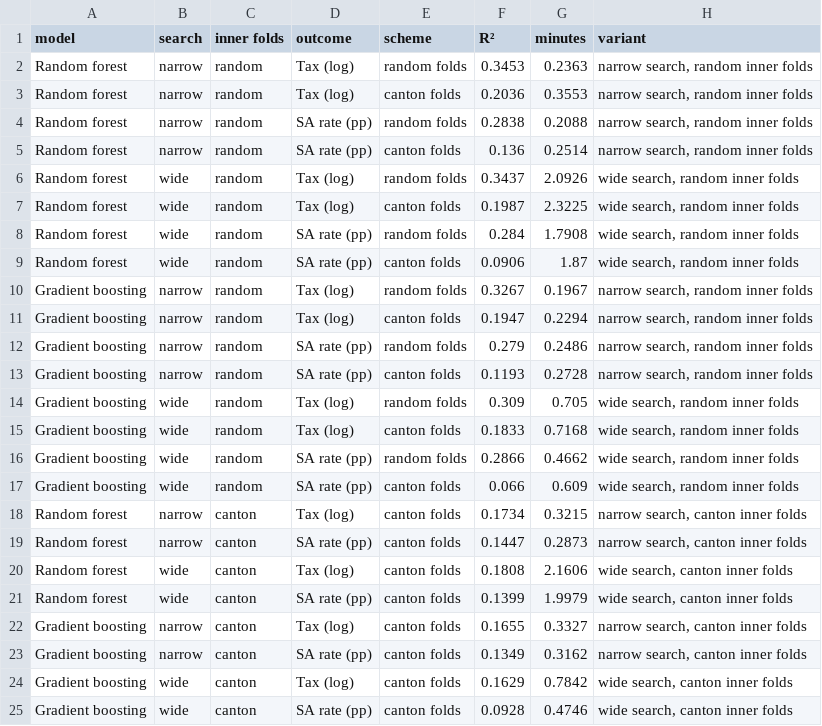
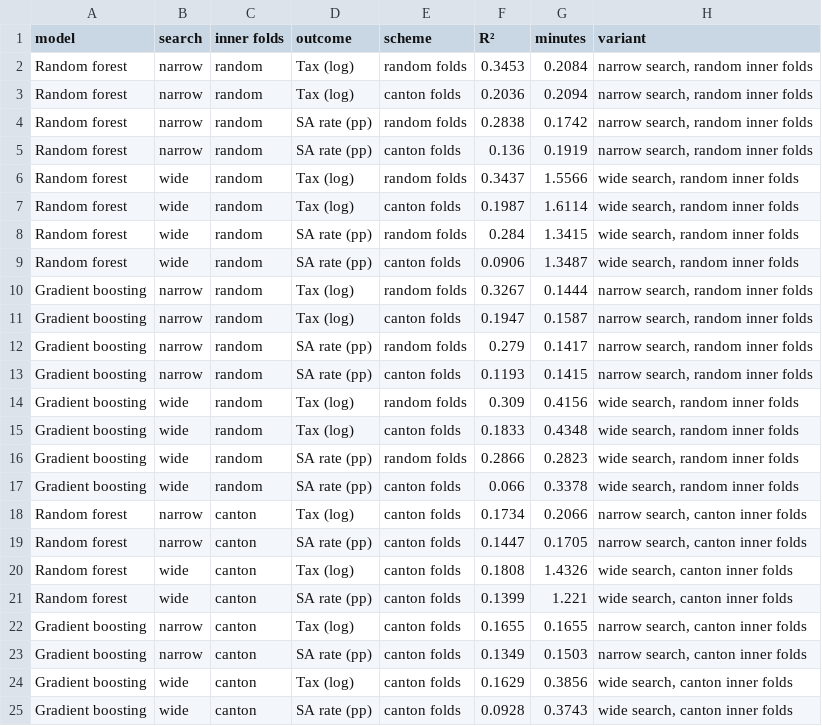
Before and after one commit to bousmarc/ADA-Project, a CSV file: Results/tuning/table_all_tuning_variants.csv, drawn as a sheet.

```diff
--- a/Results/tuning/table_all_tuning_variants.csv
+++ b/Results/tuning/table_all_tuning_variants.csv
@@ -1,25 +1,25 @@
 model,search,inner folds,outcome,scheme,R²,minutes,variant
-Random forest,narrow,random,Tax (log),random folds,0.3453,0.2363,"narrow search, random inner folds"
-Random forest,narrow,random,Tax (log),canton folds,0.2036,0.3553,"narrow search, random inner folds"
-Random forest,narrow,random,SA rate (pp),random folds,0.2838,0.2088,"narrow search, random inner folds"
-Random forest,narrow,random,SA rate (pp),canton folds,0.136,0.2514,"narrow search, random inner folds"
-Random forest,wide,random,Tax (log),random folds,0.3437,2.0926,"wide search, random inner folds"
-Random forest,wide,random,Tax (log),canton folds,0.1987,2.3225,"wide search, random inner folds"
-Random forest,wide,random,SA rate (pp),random folds,0.284,1.7908,"wide search, random inner folds"
-Random forest,wide,random,SA rate (pp),canton folds,0.0906,1.87,"wide search, random inner folds"
-Gradient boosting,narrow,random,Tax (log),random folds,0.3267,0.1967,"narrow search, random inner folds"
-Gradient boosting,narrow,random,Tax (log),canton folds,0.1947,0.2294,"narrow search, random inner folds"
-Gradient boosting,narrow,random,SA rate (pp),random folds,0.279,0.2486,"narrow search, random inner folds"
-Gradient boosting,narrow,random,SA rate (pp),canton folds,0.1193,0.2728,"narrow search, random inner folds"
-Gradient boosting,wide,random,Tax (log),random folds,0.309,0.705,"wide search, random inner folds"
-Gradient boosting,wide,random,Tax (log),canton folds,0.1833,0.7168,"wide search, random inner folds"
-Gradient boosting,wide,random,SA rate (pp),random folds,0.2866,0.4662,"wide search, random inner folds"
-Gradient boosting,wide,random,SA rate (pp),canton folds,0.066,0.609,"wide search, random inner folds"
-Random forest,narrow,canton,Tax (log),canton folds,0.1734,0.3215,"narrow search, canton inner folds"
-Random forest,narrow,canton,SA rate (pp),canton folds,0.1447,0.2873,"narrow search, canton inner folds"
-Random forest,wide,canton,Tax (log),canton folds,0.1808,2.1606,"wide search, canton inner folds"
-Random forest,wide,canton,SA rate (pp),canton folds,0.1399,1.9979,"wide search, canton inner folds"
-Gradient boosting,narrow,canton,Tax (log),canton folds,0.1655,0.3327,"narrow search, canton inner folds"
-Gradient boosting,narrow,canton,SA rate (pp),canton folds,0.1349,0.3162,"narrow search, canton inner folds"
-Gradient boosting,wide,canton,Tax (log),canton folds,0.1629,0.7842,"wide search, canton inner folds"
-Gradient boosting,wide,canton,SA rate (pp),canton folds,0.0928,0.4746,"wide search, canton inner folds"
+Random forest,narrow,random,Tax (log),random folds,0.3453,0.2084,"narrow search, random inner folds"
+Random forest,narrow,random,Tax (log),canton folds,0.2036,0.2094,"narrow search, random inner folds"
+Random forest,narrow,random,SA rate (pp),random folds,0.2838,0.1742,"narrow search, random inner folds"
+Random forest,narrow,random,SA rate (pp),canton folds,0.136,0.1919,"narrow search, random inner folds"
+Random forest,wide,random,Tax (log),random folds,0.3437,1.5566,"wide search, random inner folds"
+Random forest,wide,random,Tax (log),canton folds,0.1987,1.6114,"wide search, random inner folds"
+Random forest,wide,random,SA rate (pp),random folds,0.284,1.3415,"wide search, random inner folds"
+Random forest,wide,random,SA rate (pp),canton folds,0.0906,1.3487,"wide search, random inner folds"
+Gradient boosting,narrow,random,Tax (log),random folds,0.3267,0.1444,"narrow search, random inner folds"
+Gradient boosting,narrow,random,Tax (log),canton folds,0.1947,0.1587,"narrow search, random inner folds"
+Gradient boosting,narrow,random,SA rate (pp),random folds,0.279,0.1417,"narrow search, random inner folds"
+Gradient boosting,narrow,random,SA rate (pp),canton folds,0.1193,0.1415,"narrow search, random inner folds"
+Gradient boosting,wide,random,Tax (log),random folds,0.309,0.4156,"wide search, random inner folds"
+Gradient boosting,wide,random,Tax (log),canton folds,0.1833,0.4348,"wide search, random inner folds"
+Gradient boosting,wide,random,SA rate (pp),random folds,0.2866,0.2823,"wide search, random inner folds"
+Gradient boosting,wide,random,SA rate (pp),canton folds,0.066,0.3378,"wide search, random inner folds"
+Random forest,narrow,canton,Tax (log),canton folds,0.1734,0.2066,"narrow search, canton inner folds"
+Random forest,narrow,canton,SA rate (pp),canton folds,0.1447,0.1705,"narrow search, canton inner folds"
+Random forest,wide,canton,Tax (log),canton folds,0.1808,1.4326,"wide search, canton inner folds"
+Random forest,wide,canton,SA rate (pp),canton folds,0.1399,1.221,"wide search, canton inner folds"
+Gradient boosting,narrow,canton,Tax (log),canton folds,0.1655,0.1655,"narrow search, canton inner folds"
+Gradient boosting,narrow,canton,SA rate (pp),canton folds,0.1349,0.1503,"narrow search, canton inner folds"
+Gradient boosting,wide,canton,Tax (log),canton folds,0.1629,0.3856,"wide search, canton inner folds"
+Gradient boosting,wide,canton,SA rate (pp),canton folds,0.0928,0.3743,"wide search, canton inner folds"
```
Also changed, not shown: Results/ml/table_permutation_importance.csv, 24 other files.
